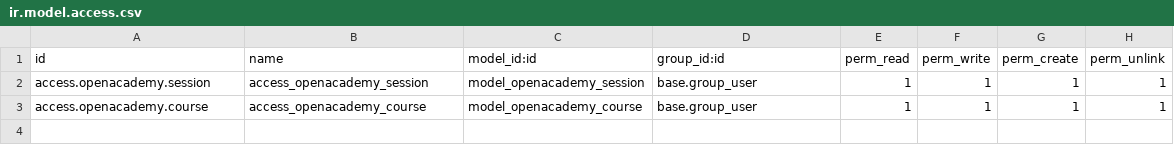
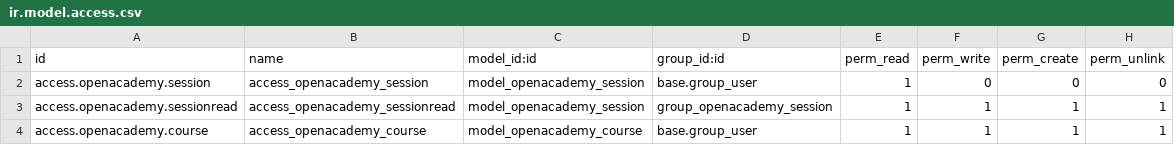
Before and after one commit to MuToC/openacademy, a CSV file: security/ir.model.access.csv, drawn as a sheet.

```diff
--- a/security/ir.model.access.csv
+++ b/security/ir.model.access.csv
@@ -1,3 +1,4 @@
 id,name,model_id:id,group_id:id,perm_read,perm_write,perm_create,perm_unlink
-access.openacademy.session,access_openacademy_session,model_openacademy_session,base.group_user,1,1,1,1
+access.openacademy.session,access_openacademy_session,model_openacademy_session,base.group_user,1,0,0,0
+access.openacademy.sessionread,access_openacademy_sessionread,model_openacademy_session,group_openacademy_session,1,1,1,1
 access.openacademy.course,access_openacademy_course,model_openacademy_course,base.group_user,1,1,1,1
```
Also changed, not shown: 3 other files.
